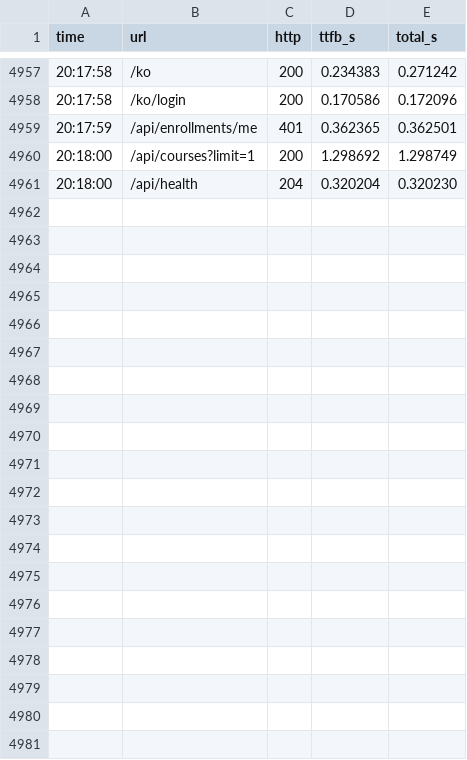
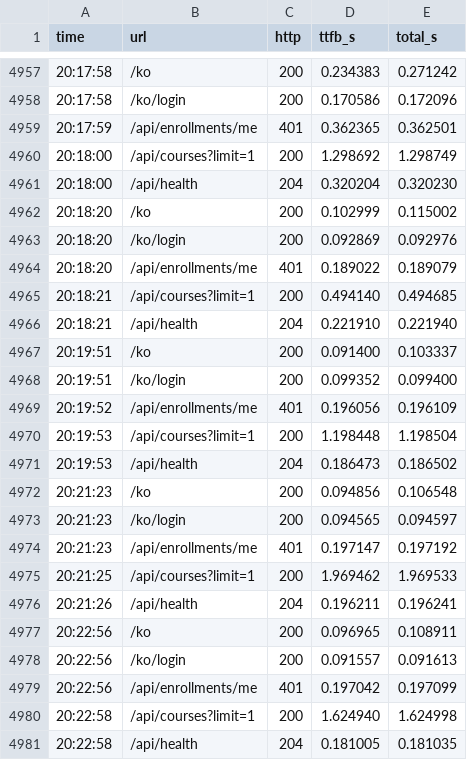
Before and after one commit to appleberry-dev/yeongju-lms-keepalive, a CSV file: log/2026-11-18.csv, drawn as a sheet; only a part is shown, gaps mark what is left out.

Commit message:
log: 2026-11-18 20:22

```diff
--- a/log/2026-11-18.csv
+++ b/log/2026-11-18.csv
@@ -4961 +4961,21 @@ time,url,http,ttfb_s,total_s
 20:18:00,/api/health,204,0.320204,0.320230
+20:18:20,/ko,200,0.102999,0.115002
+20:18:20,/ko/login,200,0.092869,0.092976
+20:18:20,/api/enrollments/me,401,0.189022,0.189079
+20:18:21,/api/courses?limit=1,200,0.494140,0.494685
+20:18:21,/api/health,204,0.221910,0.221940
+20:19:51,/ko,200,0.091400,0.103337
+20:19:51,/ko/login,200,0.099352,0.099400
+20:19:52,/api/enrollments/me,401,0.196056,0.196109
+20:19:53,/api/courses?limit=1,200,1.198448,1.198504
+20:19:53,/api/health,204,0.186473,0.186502
+20:21:23,/ko,200,0.094856,0.106548
+20:21:23,/ko/login,200,0.094565,0.094597
+20:21:23,/api/enrollments/me,401,0.197147,0.197192
+20:21:25,/api/courses?limit=1,200,1.969462,1.969533
+20:21:26,/api/health,204,0.196211,0.196241
+20:22:56,/ko,200,0.096965,0.108911
+20:22:56,/ko/login,200,0.091557,0.091613
+20:22:56,/api/enrollments/me,401,0.197042,0.197099
+20:22:58,/api/courses?limit=1,200,1.624940,1.624998
+20:22:58,/api/health,204,0.181005,0.181035
```
